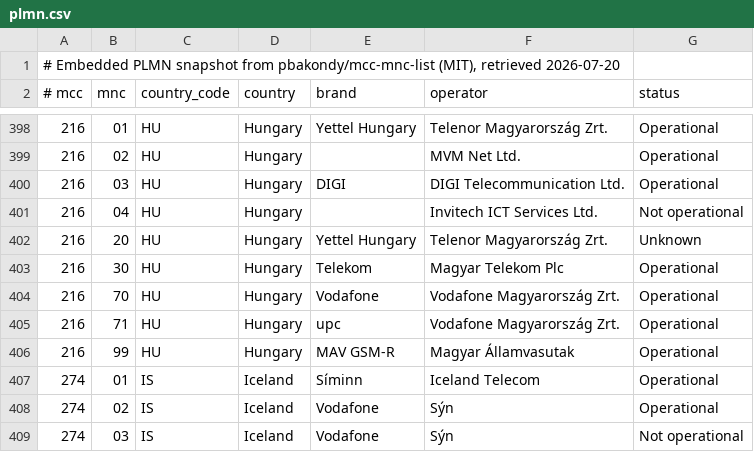
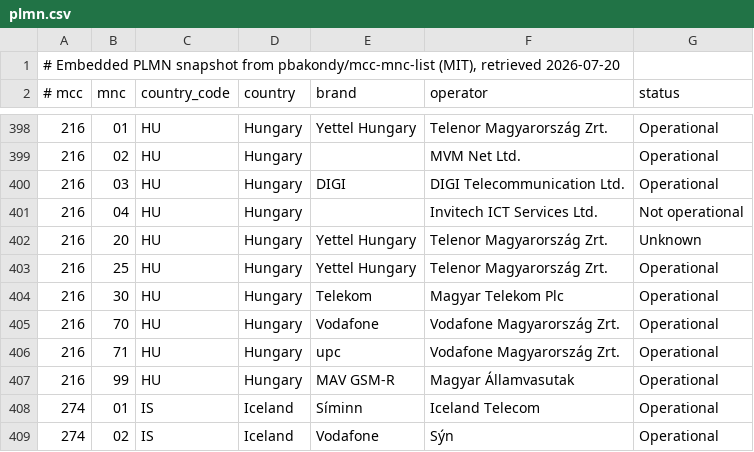
Before and after one commit to voxo22/hackrf-spectrum-analyzer, a CSV file: src-java/jspectrumanalyzer/iq/plmn.csv, drawn as a sheet; only a part is shown, gaps mark what is left out; the shorter side is filled out with more unchanged rows.

```diff
--- a/src-java/jspectrumanalyzer/iq/plmn.csv
+++ b/src-java/jspectrumanalyzer/iq/plmn.csv
@@ -402,2 +402,3 @@
 216;20;HU;Hungary;Yettel Hungary;Telenor Magyarország Zrt.;Unknown
+216;25;HU;Hungary;Yettel Hungary;Telenor Magyarország Zrt.;Operational
 216;30;HU;Hungary;Telekom;Magyar Telekom Plc;Operational
```
Also changed, not shown: 14 other files.
